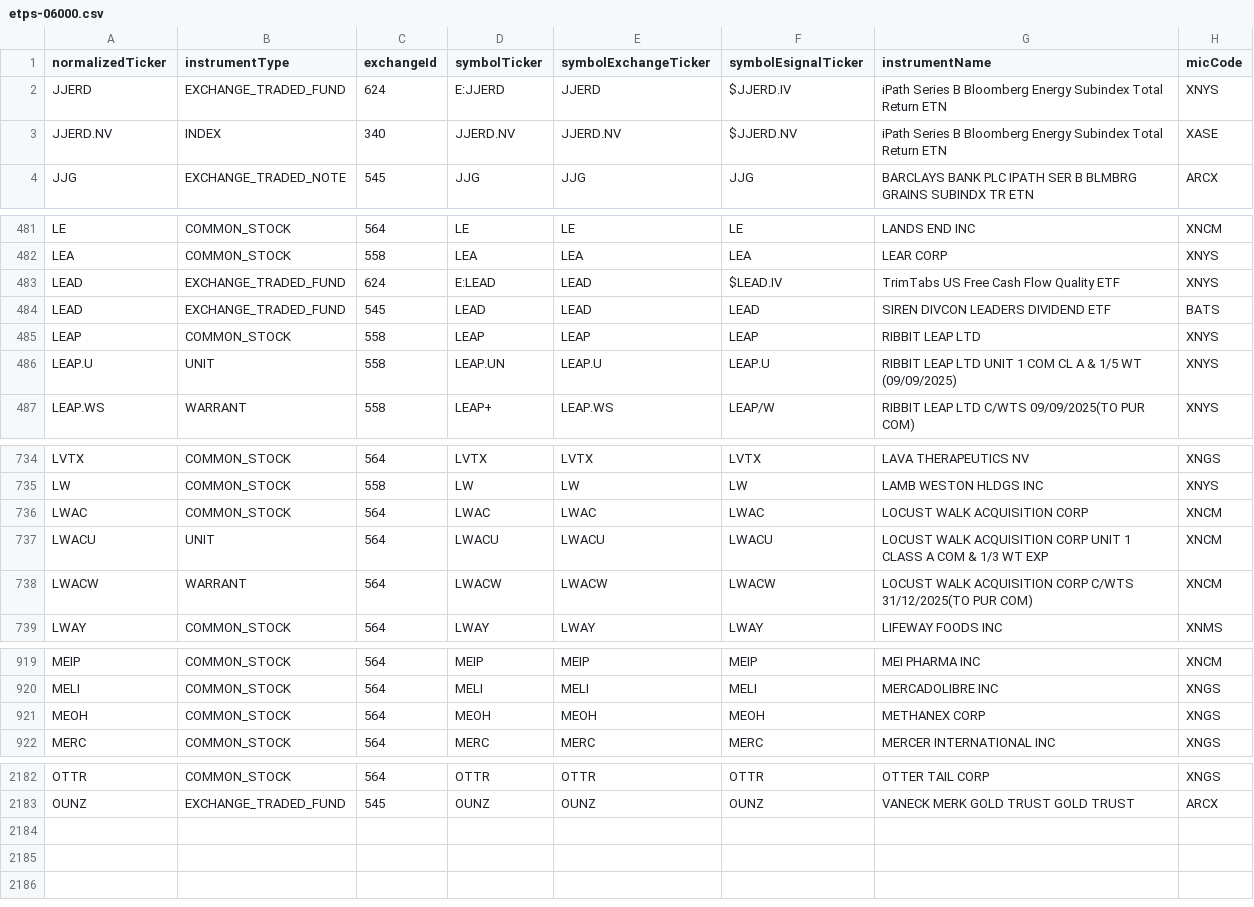
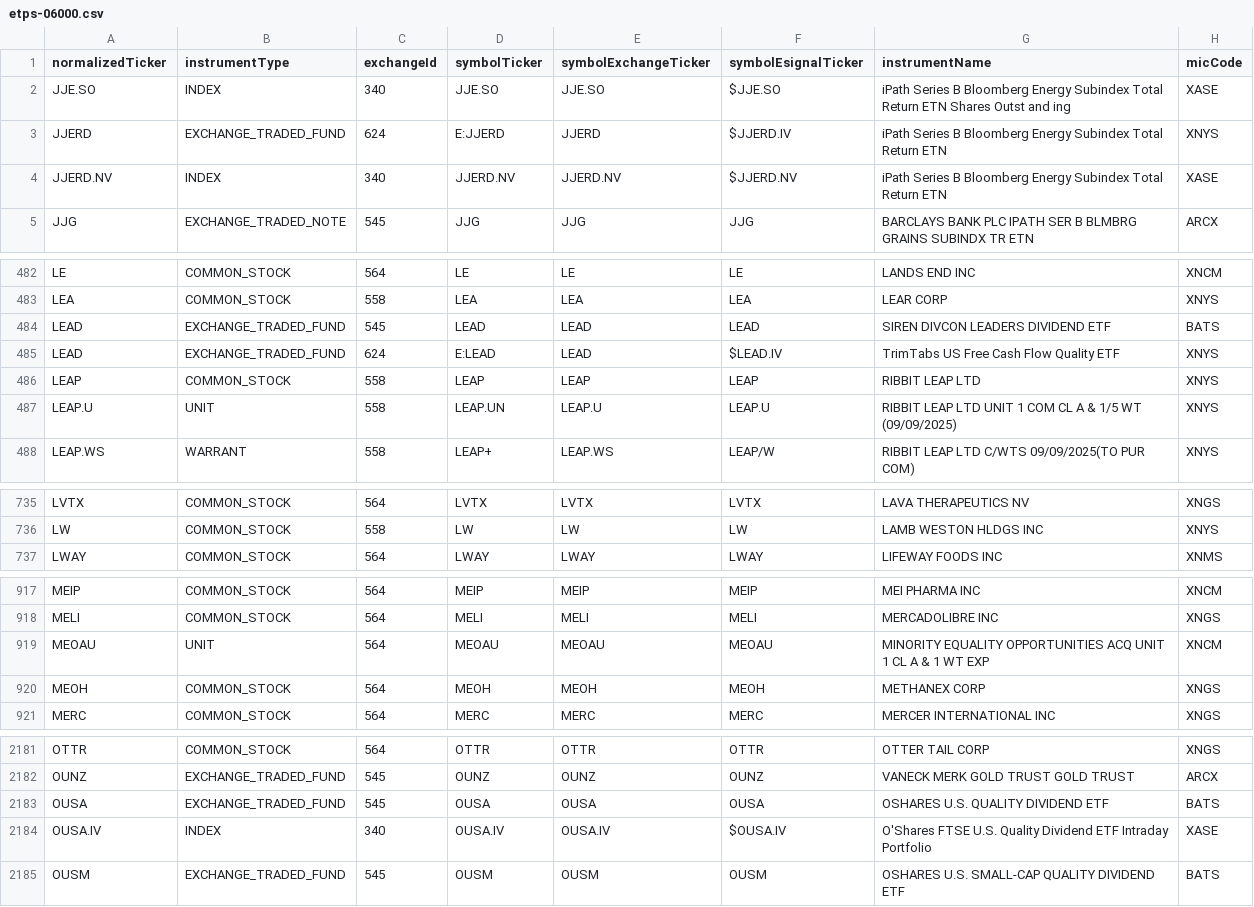
Before and after one commit to haoenhui/nyse-listed-etps, a CSV file: etps-06000.csv, drawn as a sheet; only a part is shown, gaps mark what is left out.

```diff
--- a/etps-06000.csv
+++ b/etps-06000.csv
@@ -1,2 +1,3 @@
 normalizedTicker,instrumentType,exchangeId,symbolTicker,symbolExchangeTicker,symbolEsignalTicker,instrumentName,micCode
+JJE.SO,INDEX,340,JJE.SO,JJE.SO,$JJE.SO,iPath Series B Bloomberg Energy Subindex Total Return ETN Shares Outst and ing,XASE
 JJERD,EXCHANGE_TRADED_FUND,624,E:JJERD,JJERD,$JJERD.IV,iPath Series B Bloomberg Energy Subindex Total Return ETN,XNYS
@@ -482,4 +483,4 @@ LE,COMMON_STOCK,564,LE,LE,LE,LANDS END INC,XNCM
 LEA,COMMON_STOCK,558,LEA,LEA,LEA,LEAR CORP,XNYS
-LEAD,EXCHANGE_TRADED_FUND,624,E:LEAD,LEAD,$LEAD.IV,TrimTabs US Free Cash Flow Quality ETF,XNYS
 LEAD,EXCHANGE_TRADED_FUND,545,LEAD,LEAD,LEAD,SIREN DIVCON LEADERS DIVIDEND ETF,BATS
+LEAD,EXCHANGE_TRADED_FUND,624,E:LEAD,LEAD,$LEAD.IV,TrimTabs US Free Cash Flow Quality ETF,XNYS
 LEAP,COMMON_STOCK,558,LEAP,LEAP,LEAP,RIBBIT LEAP LTD,XNYS
@@ -735,5 +736,2 @@ LVTX,COMMON_STOCK,564,LVTX,LVTX,LVTX,LAVA THERAPEUTICS NV,XNGS
 LW,COMMON_STOCK,558,LW,LW,LW,LAMB WESTON HLDGS INC,XNYS
-LWAC,COMMON_STOCK,564,LWAC,LWAC,LWAC,LOCUST WALK ACQUISITION CORP,XNCM
-LWACU,UNIT,564,LWACU,LWACU,LWACU,LOCUST WALK ACQUISITION CORP UNIT 1 CLASS A COM & 1/3 WT EXP,XNCM
-LWACW,WARRANT,564,LWACW,LWACW,LWACW,LOCUST WALK ACQUISITION CORP C/WTS 31/12/2025(TO PUR COM),XNCM
 LWAY,COMMON_STOCK,564,LWAY,LWAY,LWAY,LIFEWAY FOODS INC,XNMS
@@ -920,2 +918,3 @@ MEIP,COMMON_STOCK,564,MEIP,MEIP,MEIP,MEI PHARMA INC,XNCM
 MELI,COMMON_STOCK,564,MELI,MELI,MELI,MERCADOLIBRE INC,XNGS
+MEOAU,UNIT,564,MEOAU,MEOAU,MEOAU,MINORITY EQUALITY OPPORTUNITIES ACQ UNIT 1 CL A & 1 WT EXP,XNCM
 MEOH,COMMON_STOCK,564,MEOH,MEOH,MEOH,METHANEX CORP,XNGS
@@ -2183 +2182,4 @@ OTTR,COMMON_STOCK,564,OTTR,OTTR,OTTR,OTTER TAIL CORP,XNGS
 OUNZ,EXCHANGE_TRADED_FUND,545,OUNZ,OUNZ,OUNZ,VANECK MERK GOLD TRUST GOLD TRUST,ARCX
+OUSA,EXCHANGE_TRADED_FUND,545,OUSA,OUSA,OUSA,OSHARES U.S. QUALITY DIVIDEND ETF,BATS
+OUSA.IV,INDEX,340,OUSA.IV,OUSA.IV,$OUSA.IV,O'Shares FTSE U.S. Quality Dividend ETF Intraday Portfolio,XASE
+OUSM,EXCHANGE_TRADED_FUND,545,OUSM,OUSM,OUSM,OSHARES U.S. SMALL-CAP QUALITY DIVIDEND ETF,BATS
```
Also changed, not shown: etps-00000.csv, etps-02000.csv, 3 other files.
